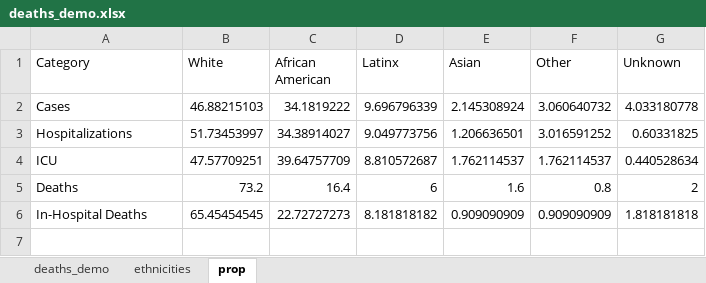
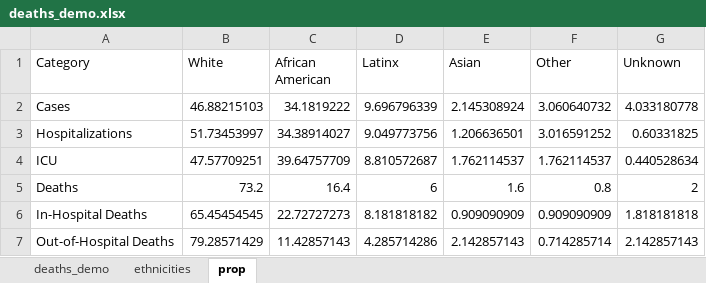
Before and after one commit to maryvisca/coronadata, an Excel workbook: deaths_demo.xlsx, sheet prop, drawn as a sheet; values as stored, in another font and other column widths than the file's, no borders; the diff names each change by its address in the sheet, - before the commit and + after, or states it on an @@ line.

Commit message:
Add files via upload

```diff
--- a/deaths_demo.xlsx (sheet prop)
+++ b/deaths_demo.xlsx (sheet prop)
+row 7: Out-of-Hospital Deaths | 79.28571429 | 11.42857143 | 4.285714286 | 2.142857143 | 0.714285714 | 2.142857143
```
Also changed, not shown: sheet ethnicities.
